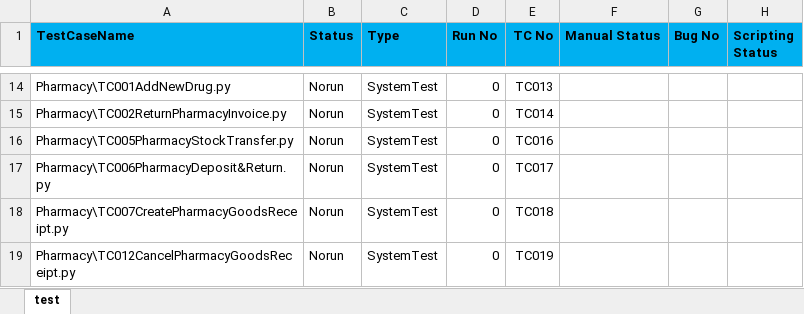
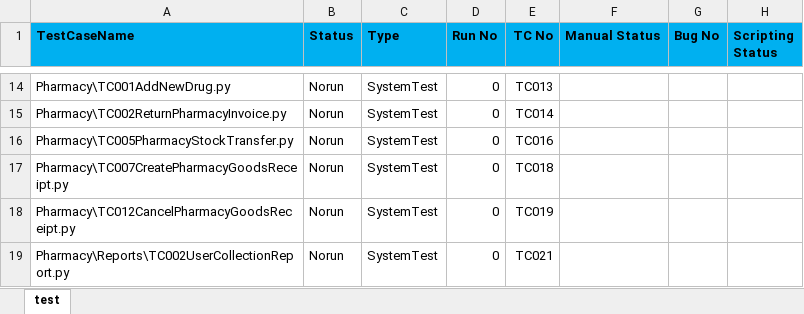
Before and after one commit to haribhatta/AutomationTest, an Excel workbook: Library/excelTestCasesSystemTest_SNCH.xlsx, sheet test, drawn as a sheet; only a part is shown, gaps mark what is left out; the shorter side is filled out with more unchanged rows; values as stored, in another font and other column widths than the file's, no borders; the diff names each change by its address in the sheet, - before the commit and + after, or states it on an @@ line.

Commit message:
remove adding pharmacy deposite from list as it has been deprecating and add adminUser in TC006PharmacyDeposit&Return.py

```diff
--- a/Library/excelTestCasesSystemTest_SNCH.xlsx (sheet test)
+++ b/Library/excelTestCasesSystemTest_SNCH.xlsx (sheet test)
-row 17: Pharmacy\TC006PharmacyDeposit&Return.py | Norun | SystemTest | 0 | TC017
```
Also changed, not shown: 1 other file.
